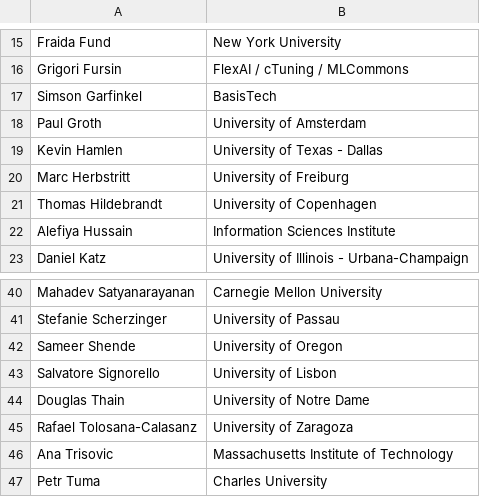
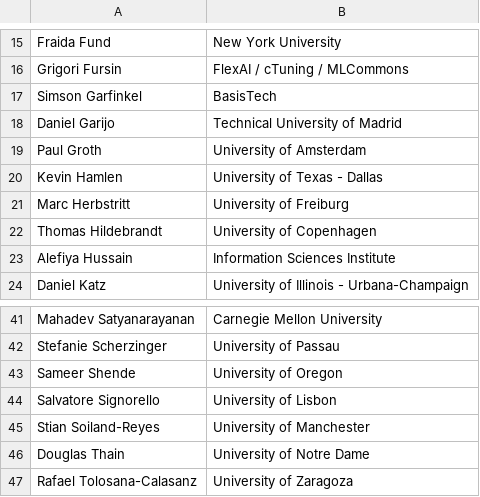
Before and after one commit to acm-rep/2025, a CSV file: home/pc.csv, drawn as a sheet; only a part is shown, gaps mark what is left out; the shorter side is filled out with more unchanged rows.

```diff
--- a/home/pc.csv
+++ b/home/pc.csv
@@ -17,2 +17,3 @@ Grigori Fursin, FlexAI / cTuning / MLCommons
 Simson Garfinkel, BasisTech
+Daniel Garijo, Technical University of Madrid
 Paul Groth, University of Amsterdam
@@ -43,2 +44,3 @@ Sameer Shende, University of Oregon
 Salvatore Signorello, University of Lisbon
+Stian	Soiland-Reyes, University of Manchester
 Douglas Thain, University of Notre Dame
```
Also changed, not shown: 2 other files.
